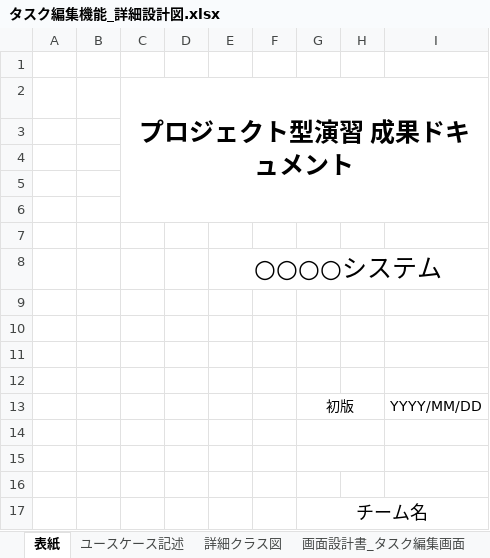
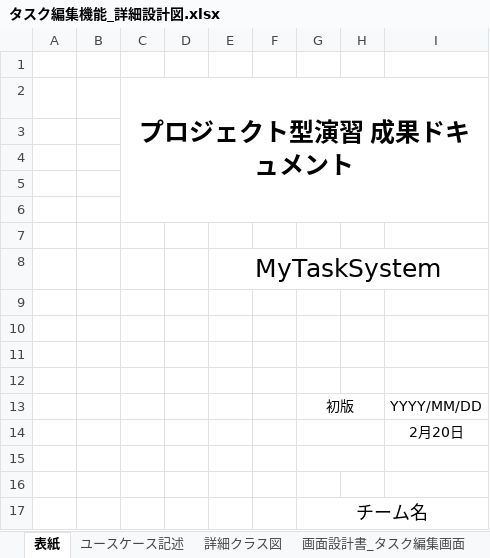
Before and after one commit to comsize-okugawa/MyTaskSystem, an Excel workbook: 詳細設計図/タスク編集機能_詳細設計図.xlsx, sheet 表紙, drawn as a sheet; values as stored, in another font and other column widths than the file's, no borders; the diff names each change by its address in the sheet, - before the commit and + after, or states it on an @@ line.

```diff
--- a/詳細設計図/タスク編集機能_詳細設計図.xlsx (sheet 表紙)
+++ b/詳細設計図/タスク編集機能_詳細設計図.xlsx (sheet 表紙)
-E8: ○○○○システム
+E8: MyTaskSystem
-I14: (empty)
+I14: 2月20日
```
Also changed, not shown: sheet ユースケース記述, charts or pictures, 詳細設計図/タスク登録機能_詳細設計図.xlsx.
